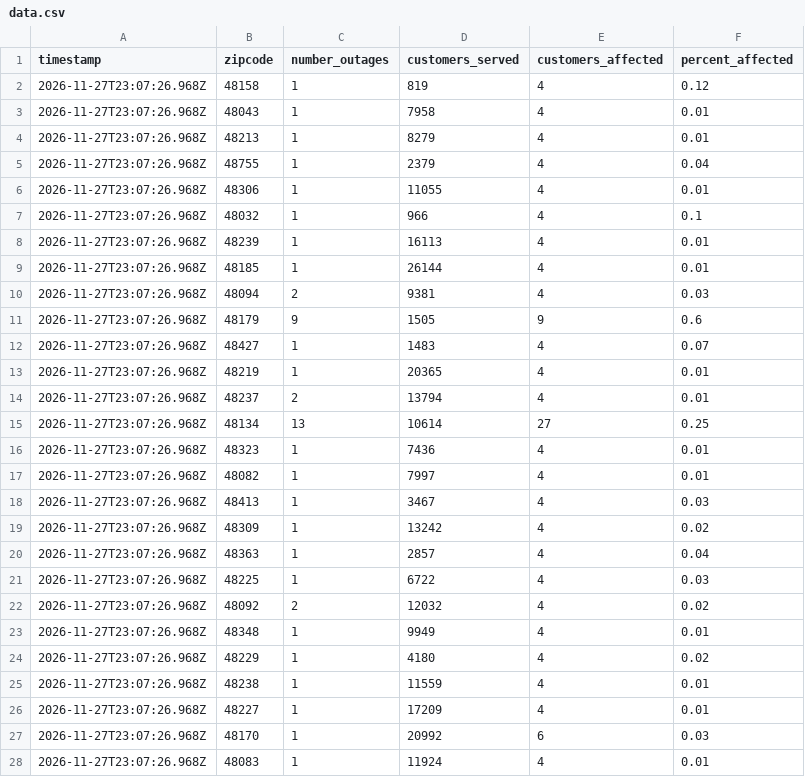
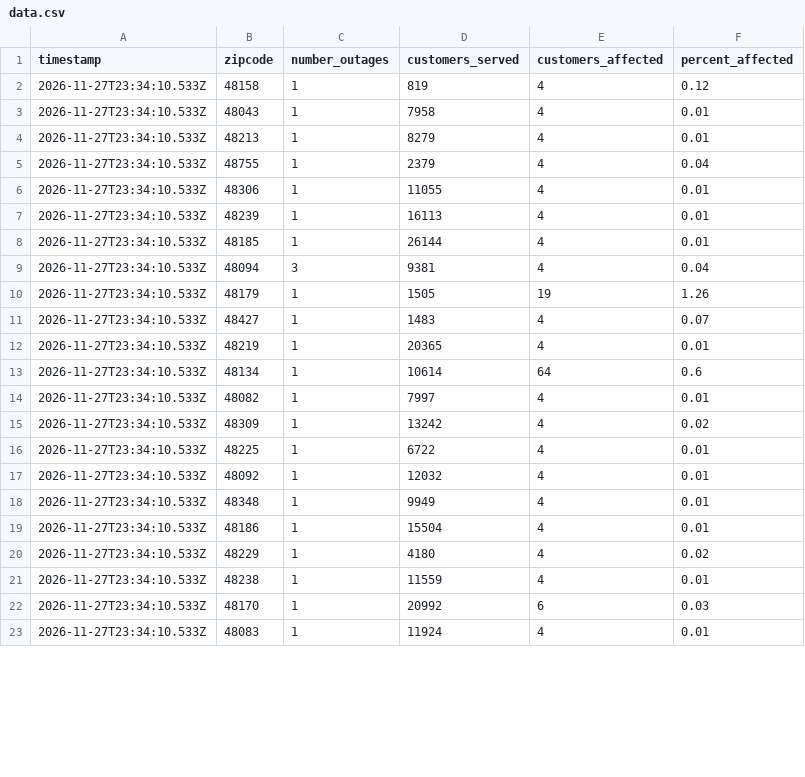
Before and after one commit to dschlaud/dte-outage-tracker, a CSV file: data.csv, drawn as a sheet; only a part is shown; the diff covers the shown part only.

```diff
--- a/data.csv
+++ b/data.csv
@@ -1,28 +1,23 @@
 timestamp,zipcode,number_outages,customers_served,customers_affected,percent_affected
-2026-11-27T23:07:26.968Z,48158,1,819,4,0.12
-2026-11-27T23:07:26.968Z,48043,1,7958,4,0.01
-2026-11-27T23:07:26.968Z,48213,1,8279,4,0.01
-2026-11-27T23:07:26.968Z,48755,1,2379,4,0.04
-2026-11-27T23:07:26.968Z,48306,1,11055,4,0.01
-2026-11-27T23:07:26.968Z,48032,1,966,4,0.1
-2026-11-27T23:07:26.968Z,48239,1,16113,4,0.01
-2026-11-27T23:07:26.968Z,48185,1,26144,4,0.01
-2026-11-27T23:07:26.968Z,48094,2,9381,4,0.03
-2026-11-27T23:07:26.968Z,48179,9,1505,9,0.6
-2026-11-27T23:07:26.968Z,48427,1,1483,4,0.07
-2026-11-27T23:07:26.968Z,48219,1,20365,4,0.01
-2026-11-27T23:07:26.968Z,48237,2,13794,4,0.01
-2026-11-27T23:07:26.968Z,48134,13,10614,27,0.25
-2026-11-27T23:07:26.968Z,48323,1,7436,4,0.01
-2026-11-27T23:07:26.968Z,48082,1,7997,4,0.01
-2026-11-27T23:07:26.968Z,48413,1,3467,4,0.03
-2026-11-27T23:07:26.968Z,48309,1,13242,4,0.02
-2026-11-27T23:07:26.968Z,48363,1,2857,4,0.04
-2026-11-27T23:07:26.968Z,48225,1,6722,4,0.03
-2026-11-27T23:07:26.968Z,48092,2,12032,4,0.02
-2026-11-27T23:07:26.968Z,48348,1,9949,4,0.01
-2026-11-27T23:07:26.968Z,48229,1,4180,4,0.02
-2026-11-27T23:07:26.968Z,48238,1,11559,4,0.01
-2026-11-27T23:07:26.968Z,48227,1,17209,4,0.01
-2026-11-27T23:07:26.968Z,48170,1,20992,6,0.03
-2026-11-27T23:07:26.968Z,48083,1,11924,4,0.01
+2026-11-27T23:34:10.533Z,48158,1,819,4,0.12
+2026-11-27T23:34:10.533Z,48043,1,7958,4,0.01
+2026-11-27T23:34:10.533Z,48213,1,8279,4,0.01
+2026-11-27T23:34:10.533Z,48755,1,2379,4,0.04
+2026-11-27T23:34:10.533Z,48306,1,11055,4,0.01
+2026-11-27T23:34:10.533Z,48239,1,16113,4,0.01
+2026-11-27T23:34:10.533Z,48185,1,26144,4,0.01
+2026-11-27T23:34:10.533Z,48094,3,9381,4,0.04
+2026-11-27T23:34:10.533Z,48179,1,1505,19,1.26
+2026-11-27T23:34:10.533Z,48427,1,1483,4,0.07
+2026-11-27T23:34:10.533Z,48219,1,20365,4,0.01
+2026-11-27T23:34:10.533Z,48134,1,10614,64,0.6
+2026-11-27T23:34:10.533Z,48082,1,7997,4,0.01
+2026-11-27T23:34:10.533Z,48309,1,13242,4,0.02
+2026-11-27T23:34:10.533Z,48225,1,6722,4,0.01
+2026-11-27T23:34:10.533Z,48092,1,12032,4,0.01
+2026-11-27T23:34:10.533Z,48348,1,9949,4,0.01
+2026-11-27T23:34:10.533Z,48186,1,15504,4,0.01
+2026-11-27T23:34:10.533Z,48229,1,4180,4,0.02
+2026-11-27T23:34:10.533Z,48238,1,11559,4,0.01
+2026-11-27T23:34:10.533Z,48170,1,20992,6,0.03
+2026-11-27T23:34:10.533Z,48083,1,11924,4,0.01
```
Also changed, not shown: 1 added row, 1 removed row and 8 edited cells elsewhere in this file, 2 other files.
